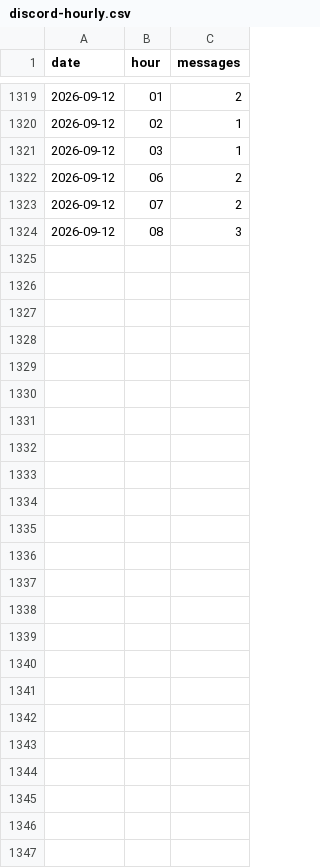
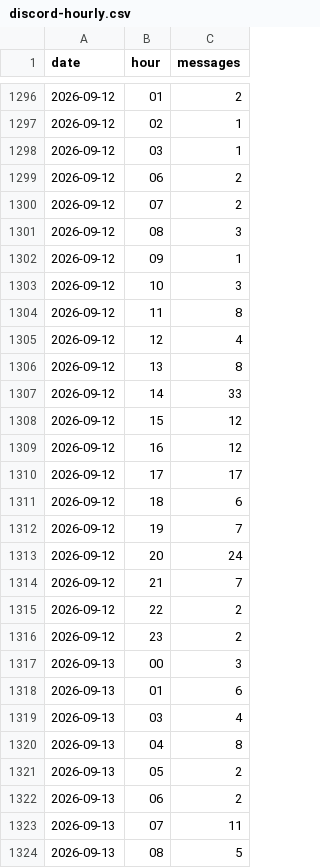
Before and after one commit to jaredartt/jaredartt-tracker, a CSV file: data/discord-hourly.csv, drawn as a sheet; only a part is shown, gaps mark what is left out; the diff covers the shown part only; the diff names each change by its address in the sheet, - before the commit and + after, or states it on an @@ line.

```diff
--- a/data/discord-hourly.csv
+++ b/data/discord-hourly.csv
+row 1302: 2026-09-12 | 09 | 1
+row 1303: 2026-09-12 | 10 | 3
+row 1304: 2026-09-12 | 11 | 8
+row 1305: 2026-09-12 | 12 | 4
+row 1306: 2026-09-12 | 13 | 8
+row 1307: 2026-09-12 | 14 | 33
+row 1308: 2026-09-12 | 15 | 12
+row 1309: 2026-09-12 | 16 | 12
+row 1310: 2026-09-12 | 17 | 17
+row 1311: 2026-09-12 | 18 | 6
+row 1312: 2026-09-12 | 19 | 7
+row 1313: 2026-09-12 | 20 | 24
+row 1314: 2026-09-12 | 21 | 7
+row 1315: 2026-09-12 | 22 | 2
+row 1316: 2026-09-12 | 23 | 2
+row 1317: 2026-09-13 | 00 | 3
+row 1318: 2026-09-13 | 01 | 6
+row 1319: 2026-09-13 | 03 | 4
+row 1320: 2026-09-13 | 04 | 8
+row 1321: 2026-09-13 | 05 | 2
+row 1322: 2026-09-13 | 06 | 2
+row 1323: 2026-09-13 | 07 | 11
+row 1324: 2026-09-13 | 08 | 5
```
Also changed, not shown: 23 removed rows elsewhere in this file, data/discord-authors.csv, data/discord-channel-daily.csv, 3 other files.
